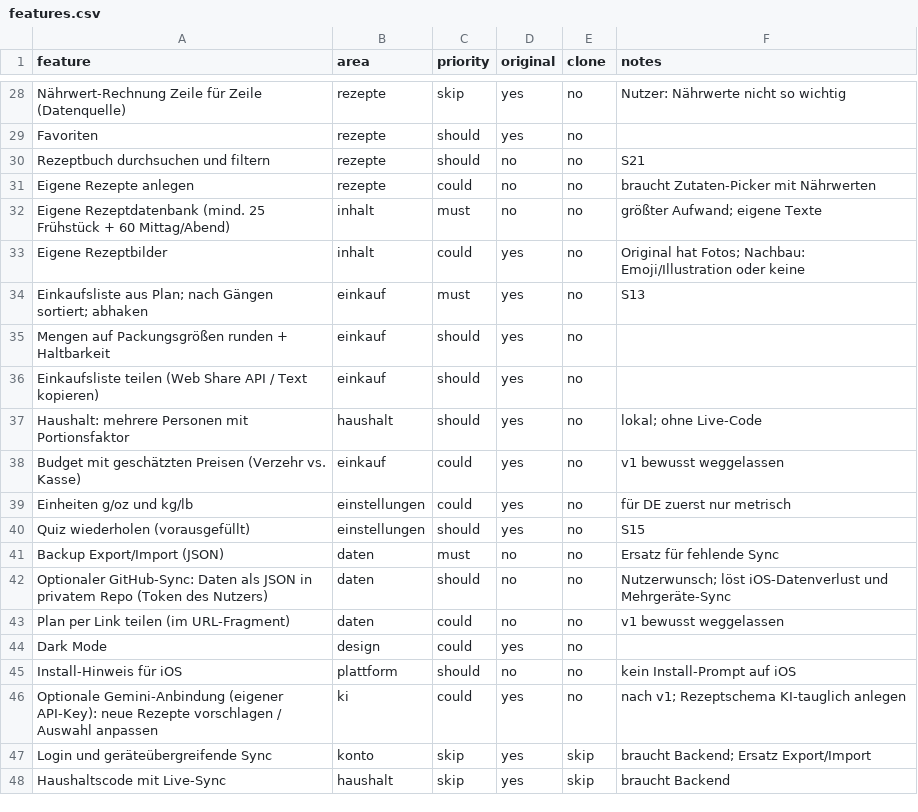
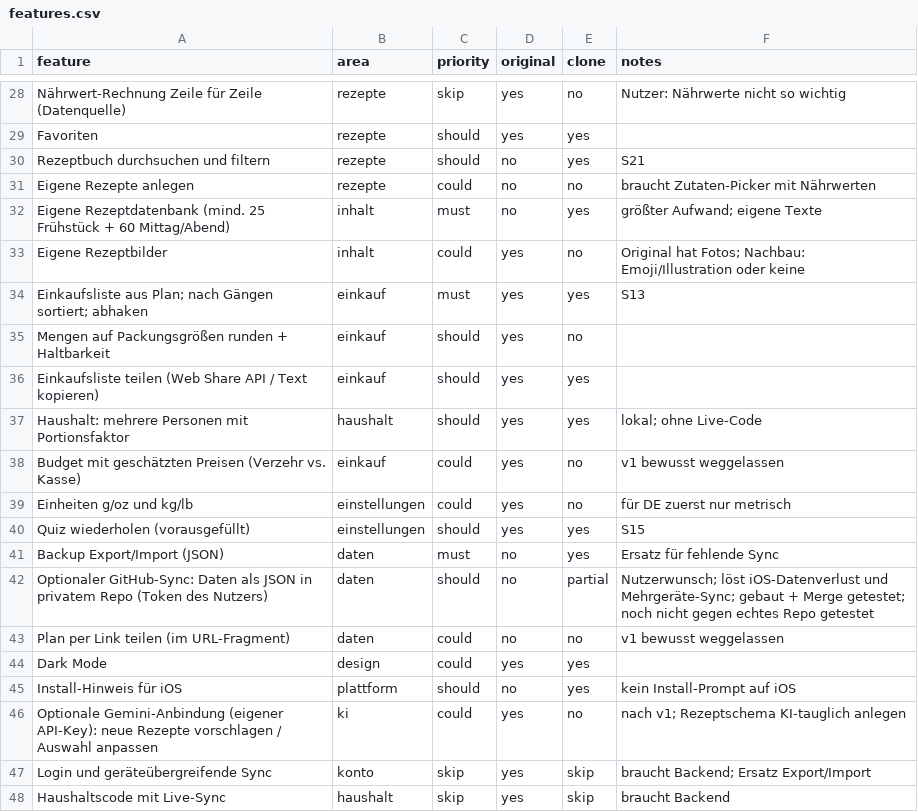
Before and after one commit to maxWiStudi/Essens_Planer, a CSV file: replica/features.csv, drawn as a sheet; only a part is shown, gaps mark what is left out; the diff covers the shown part only; the diff names each change by its address in the sheet, - before the commit and + after, or states it on an @@ line.

```diff
--- a/replica/features.csv
+++ b/replica/features.csv
-E29:E30 (clone): no
+E29:E30 (clone): yes
-E32 (clone): no
+E32 (clone): yes
-E34 (clone): no
+E34 (clone): yes
-E36:E37 (clone): no
+E36:E37 (clone): yes
-E40:E41 (clone): no
+E40:E41 (clone): yes
-E42 (clone): no
+E42 (clone): partial
-F42 (notes): …iOS-Datenverlust und Mehrgeräte-Sync
+F42 (notes): …iOS-Datenverlust und Mehrgeräte-Sync; gebaut + Merge getestet; noch nicht gegen echtes Repo getestet
-E44:E45 (clone): no
+E44:E45 (clone): yes
```
Also changed, not shown: 22 edited cells elsewhere in this file, 1 other file.
